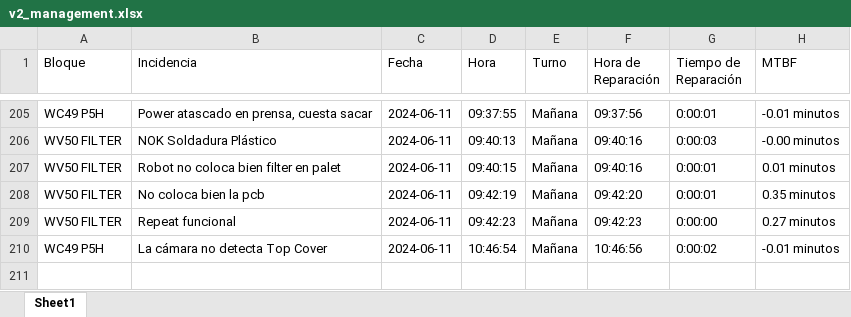
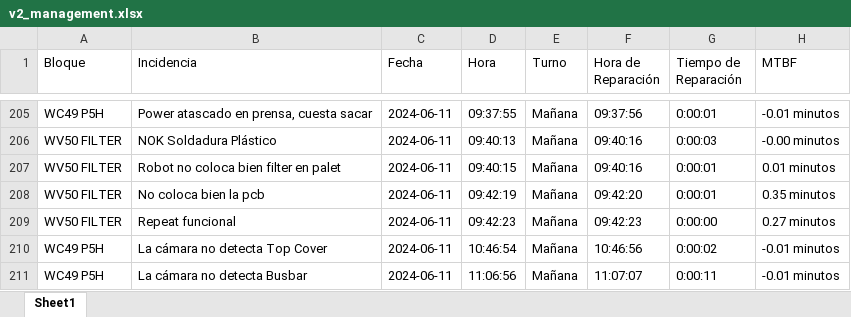
Before and after one commit to guillem-edo/ticket_management__launcher, an Excel workbook: beta_version/excel_files/v2_management.xlsx, sheet Sheet1, drawn as a sheet; only a part is shown, gaps mark what is left out; values as stored, in another font and other column widths than the file's, no borders; the diff names each change by its address in the sheet, - before the commit and + after, or states it on an @@ line.

```diff
--- a/beta_version/excel_files/v2_management.xlsx (sheet Sheet1)
+++ b/beta_version/excel_files/v2_management.xlsx (sheet Sheet1)
+row 211: WC49 P5H | La cámara no detecta Busbar | 2024-06-11 | 11:06:56 | Mañana | 11:07:07 | 0:00:11 | -0.01 minutos
```
Also changed, not shown: 5 other files.
